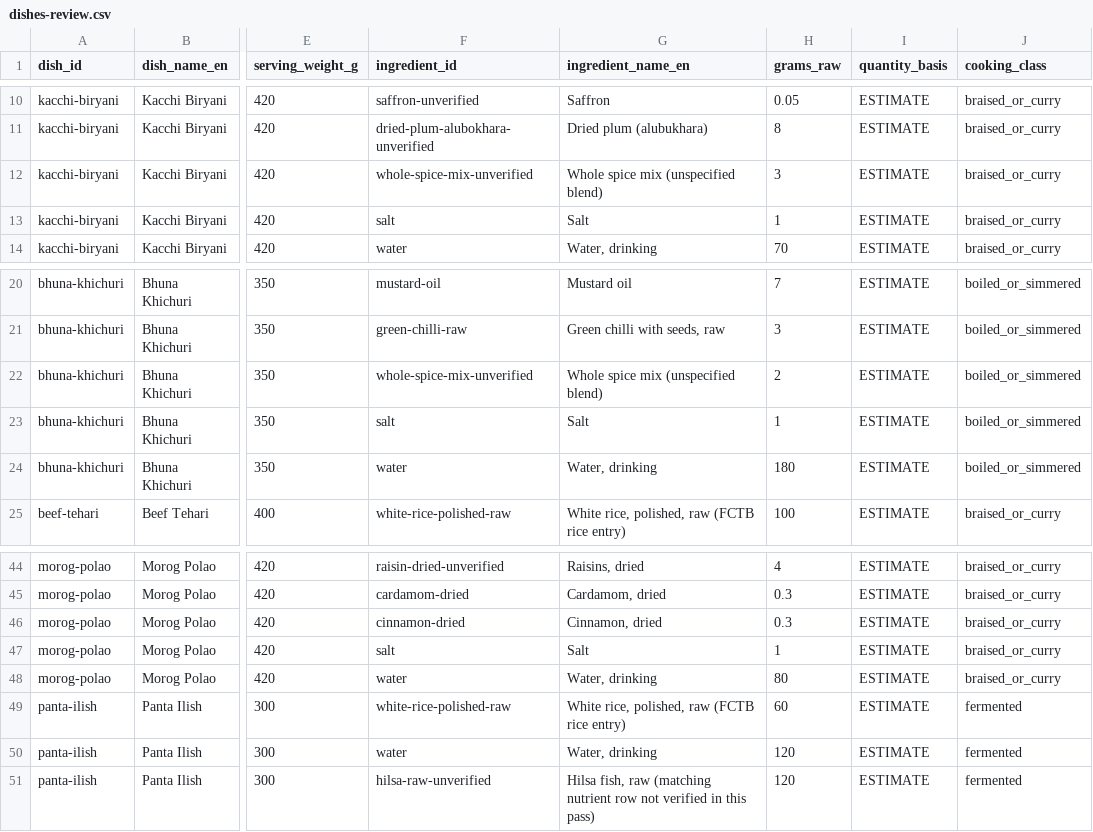
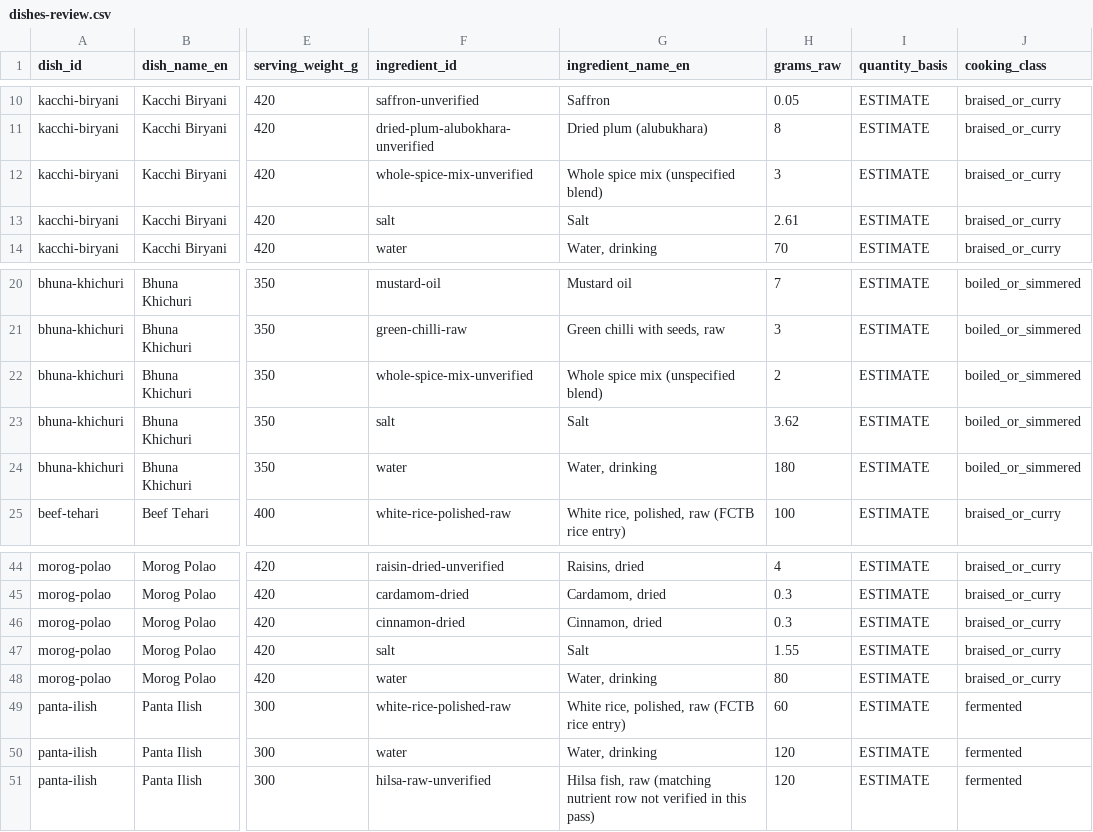
Before and after one commit to syeedur-01/SafePlate, a CSV file: packages/knowledge/data/review/dishes-review.csv, drawn as a sheet; only a part is shown, gaps mark what is left out; the diff names each change by its address in the sheet, - before the commit and + after, or states it on an @@ line.

Commit message:
D/e02 sourced salt values (#46)

```diff
--- a/packages/knowledge/data/review/dishes-review.csv
+++ b/packages/knowledge/data/review/dishes-review.csv
-H13 (grams_raw): 1
+H13 (grams_raw): 2.61
-H23 (grams_raw): 1
+H23 (grams_raw): 3.62
-H47 (grams_raw): 1
+H47 (grams_raw): 1.55
```
Also changed, not shown: 6 other files.
